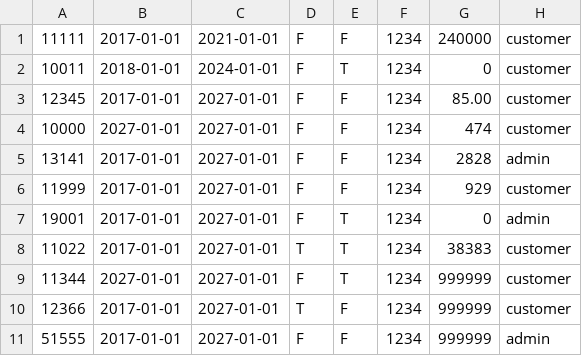
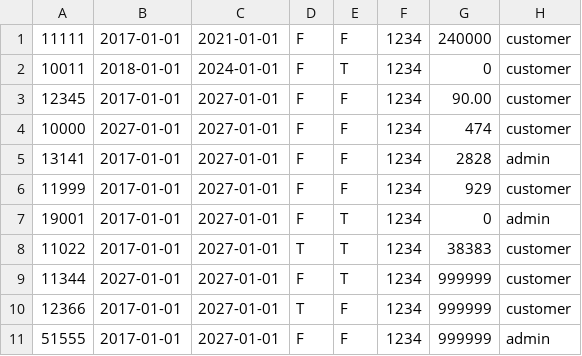
Before and after one commit to timmy-schmid/CLI-ATMSimulator, a CSV file: app/src/main/datasets/card.csv, drawn as a sheet.

```diff
--- a/app/src/main/datasets/card.csv
+++ b/app/src/main/datasets/card.csv
@@ -2,3 +2,3 @@
 10011,2018-01-01,2024-01-01,F,T,1234,0,customer
-12345,2017-01-01,2027-01-01,F,F,1234,85.00,customer
+12345,2017-01-01,2027-01-01,F,F,1234,90.00,customer
 10000,2027-01-01,2027-01-01,F,F,1234,474,customer
```
Also changed, not shown: 27 other files.
